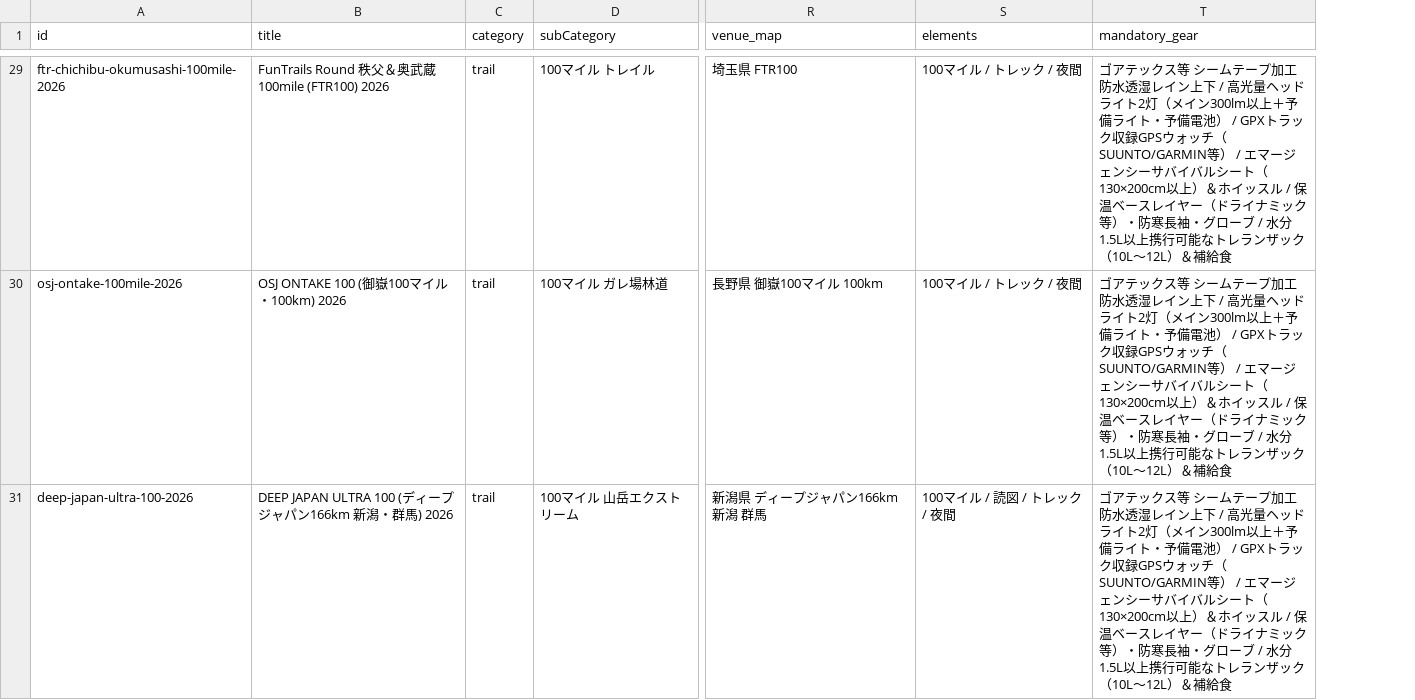
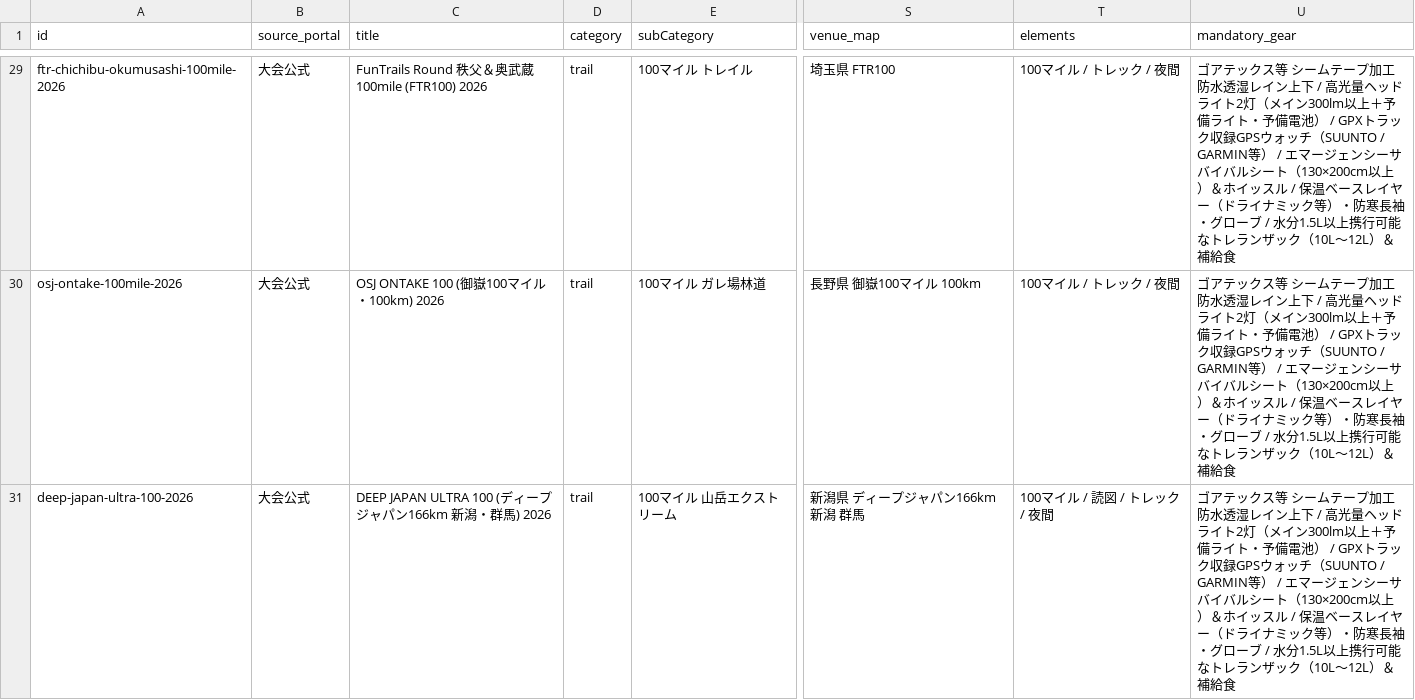
Before and after one commit to yachimaru-sports/outdoor-race-hub, a CSV file: outdoor_race_hub_events_master.csv, drawn as a sheet; only a part is shown, gaps mark what is left out; addresses are those after the commit; the diff covers the shown part only; the diff names each change by its address in the sheet, - before the commit and + after, or states it on an @@ line.

Commit message:
feat: CSVマスタおよびGeminiスキルに情報源ポータル名(source_portal)列を追加

```diff
--- a/outdoor_race_hub_events_master.csv
+++ b/outdoor_race_hub_events_master.csv
+column B (source_portal), rows 29-31: all 大会公式
-U29:U31 (mandatory_gear): …ォッチ（SUUNTO/GARMIN等） /…
+U29:U31 (mandatory_gear): …ォッチ（SUUNTO / GARMIN等） /…
```
Also changed, not shown: 77 edited cells elsewhere in this file, 11 other files.
